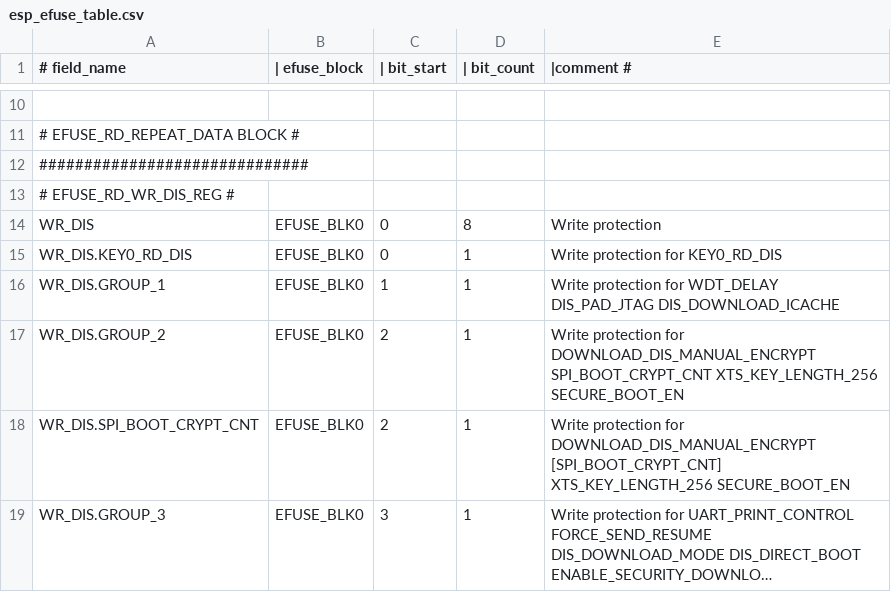
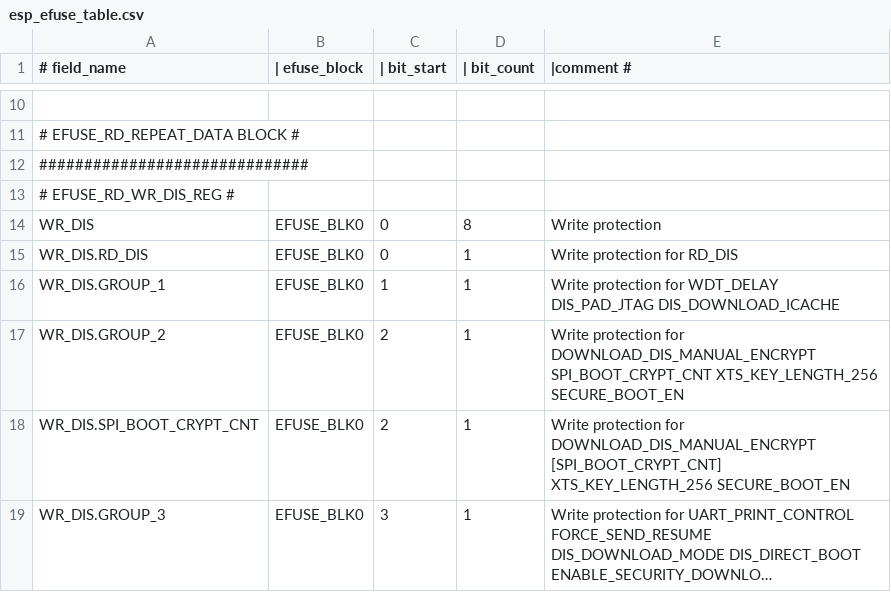
Before and after one commit to RogoSolutions/rogo-esp32-sdk, a CSV file: components/efuse/esp32c2/esp_efuse_table.csv, drawn as a sheet; only a part is shown, gaps mark what is left out; long unchanged cells end in ….

Commit message:
bootloader_support(esp32c2): Fix WR_DIS_RD_DIS burn for secure boot key
SB key is left readable, the corresponding bit in RD_DIS is unset.
We set write-protection for RD_DIS to ensure that the SB key is always readable.

```diff
--- a/components/efuse/esp32c2/esp_efuse_table.csv
+++ b/components/efuse/esp32c2/esp_efuse_table.csv
@@ -14,3 +14,3 @@
         WR_DIS,                           EFUSE_BLK0,    0,    8,      Write protection
-            WR_DIS.KEY0_RD_DIS,           EFUSE_BLK0,    0,    1,      Write protection for KEY0_RD_DIS
+            WR_DIS.RD_DIS,                EFUSE_BLK0,    0,    1,      Write protection for RD_DIS
             WR_DIS.GROUP_1,               EFUSE_BLK0,    1,    1,      Write protection for WDT_DELAY DIS_PAD_JTAG DIS_DOWNLOAD_ICACHE
```
Also changed, not shown: 3 other files.
